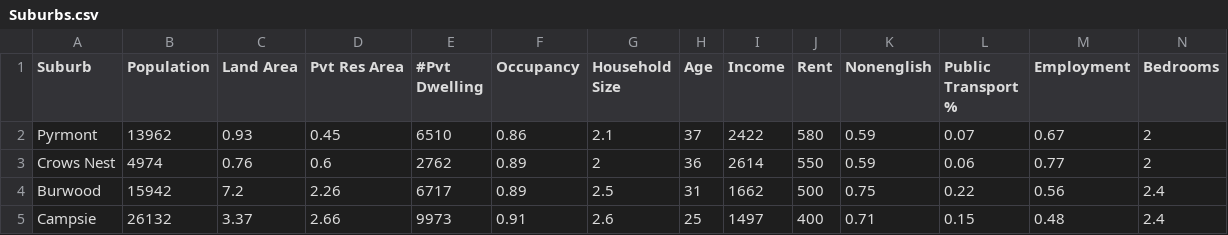
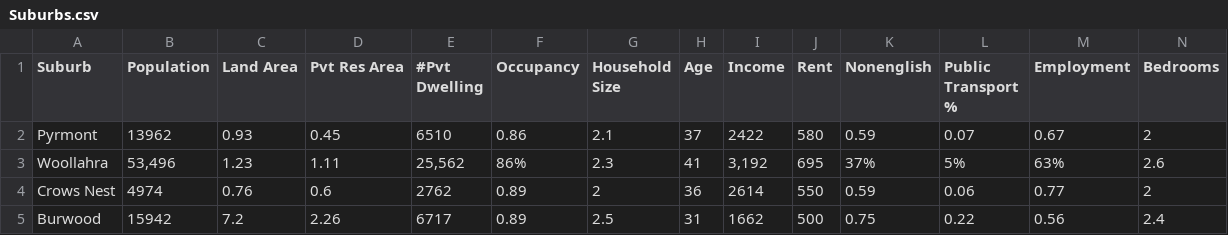
Before and after one commit to kuwaitikiwi/famamacbeth, a CSV file: Suburbs.csv, drawn as a sheet; only a part is shown; the shorter side is filled out with more unchanged rows; rows hold the shown columns only; the diff names each change by its address in the sheet, - before the commit and + after, or states it on an @@ line.

```diff
--- a/Suburbs.csv
+++ b/Suburbs.csv
+row 3: Woollahra | 53,496 | 1.23 | 1.11 | 25,562 | 86% | 2.3 | 41 | 3,192 | 695 | 37% | 5% | 63% | 2.6
```
Also changed, not shown: 1 other file.
